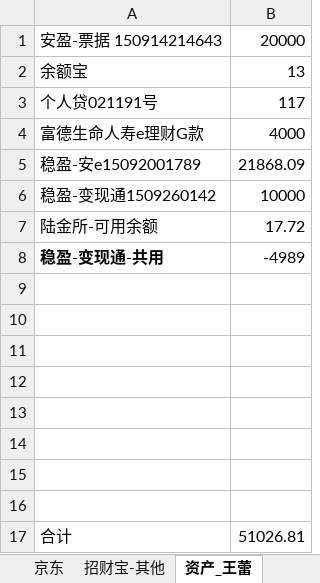
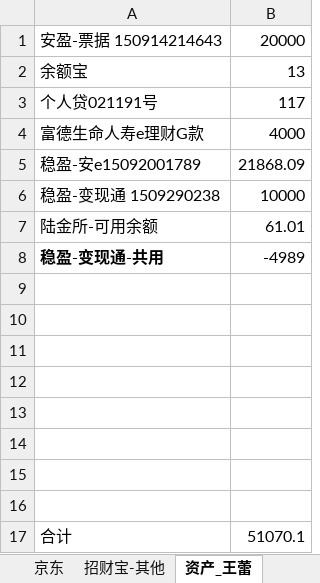
Before and after one commit to cnmud/832588m1pwG22w5t74PT0odv657C7m, an Excel workbook: 我的家/招财宝.xlsx, sheet 资产_王蕾, drawn as a sheet; values as stored, in another font and other column widths than the file's, no borders; the diff names each change by its address in the sheet, - before the commit and + after, or states it on an @@ line.

```diff
--- a/我的家/招财宝.xlsx (sheet 资产_王蕾)
+++ b/我的家/招财宝.xlsx (sheet 资产_王蕾)
-A6: 稳盈-变现通1509260142
+A6: 稳盈-变现通 1509290238
-B7: 17.72
+B7: 61.01
-B17: 51026.81
+B17: 51070.1
```
Also changed, not shown: 1 other file.
